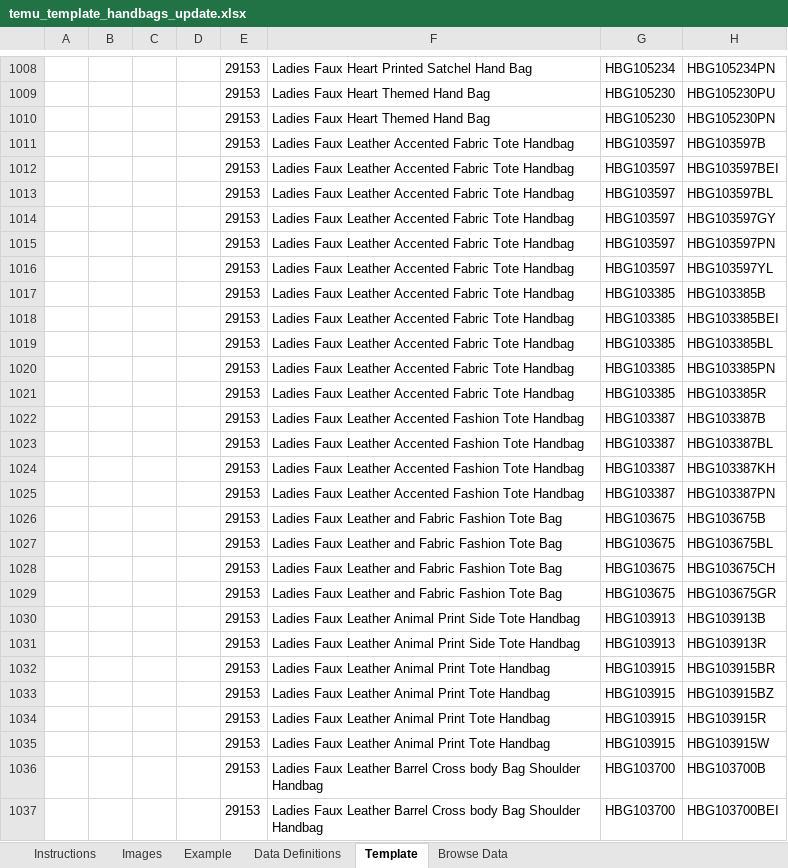
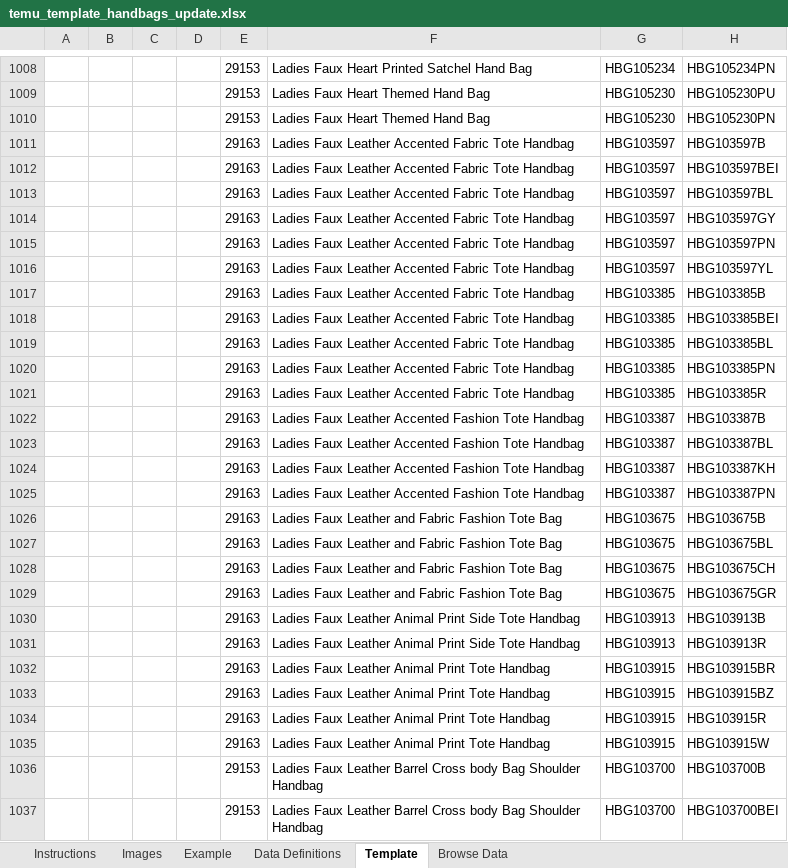
Before and after one commit to bwang008/NimaTemu, an Excel workbook: output/temu_template_handbags_update.xlsx, sheet Template, drawn as a sheet; only a part is shown, gaps mark what is left out; values as stored, in another font and other column widths than the file's, no borders; conditional formats not drawn; the diff covers the shown part only; the diff names each change by its address in the sheet, - before the commit and + after, or states it on an @@ line.

```diff
--- a/output/temu_template_handbags_update.xlsx (sheet Template)
+++ b/output/temu_template_handbags_update.xlsx (sheet Template)
-E1011:E1035: 29153
+E1011:E1035: 29163
```
Also changed, not shown: 509 edited cells elsewhere in this sheet, output/temu_template_handbags.xlsx, output/temu_template_other.xlsx, 13 other files.
